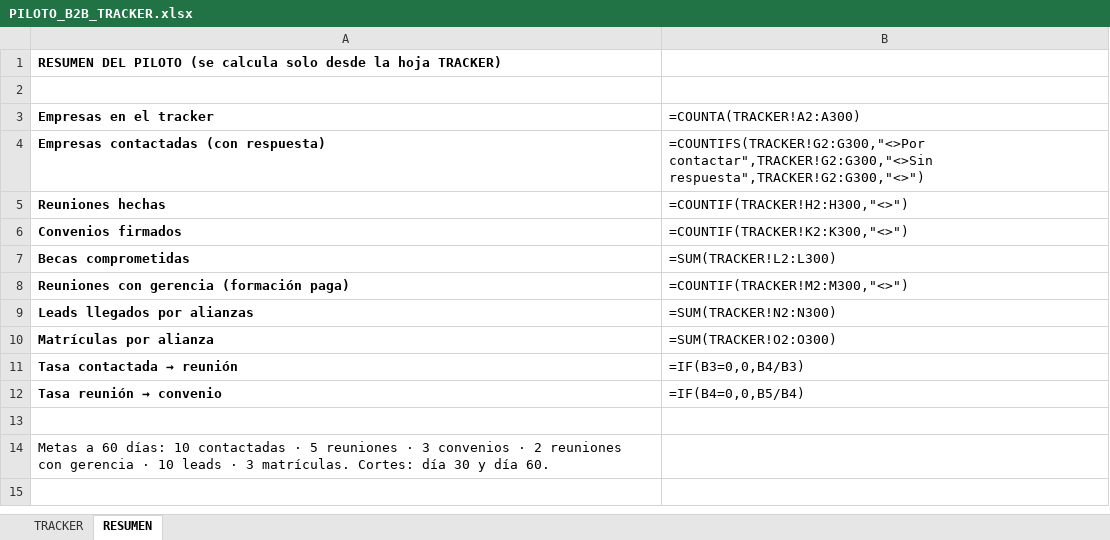
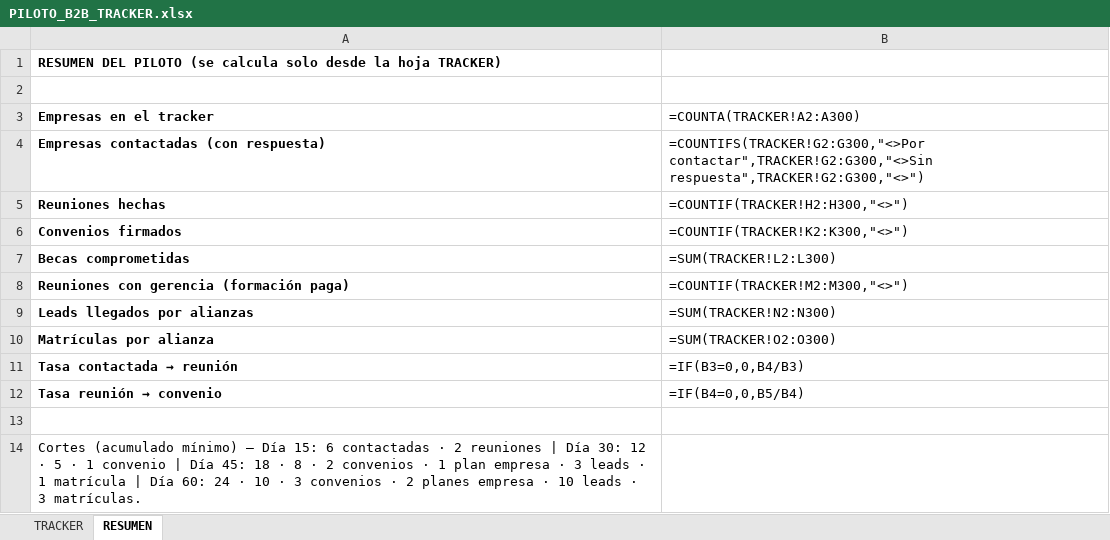
Before and after one commit to gomezrdiana/Plan-academico, an Excel workbook: recursos/comercial/B2B/PILOTO_B2B_TRACKER.xlsx, sheet RESUMEN, drawn as a sheet; values as stored, in another font and other column widths than the file's, no borders; formulas without a stored value are shown as written; the diff names each change by its address in the sheet, - before the commit and + after, or states it on an @@ line.

```diff
--- a/recursos/comercial/B2B/PILOTO_B2B_TRACKER.xlsx (sheet RESUMEN)
+++ b/recursos/comercial/B2B/PILOTO_B2B_TRACKER.xlsx (sheet RESUMEN)
-A14 (Empresas en el tracker): Metas a 60 días: 10 contactadas · 5 reuniones · 3 convenios · 2 reuniones con gerencia · 10 leads · 3 matrículas. Cortes: día 30 y día 60.
+A14 (Empresas en el tracker): Cortes (acumulado mínimo) — Día 15: 6 contactadas · 2 reuniones | Día 30: 12 · 5 · 1 convenio | Día 45: 18 · 8 · 2 convenios · 1 plan empresa · 3 leads · 1 matrícula | Día 60: 24 · 10 · 3 convenios · 2 planes empresa · 10 leads · 3 matrículas.
```
Also changed, not shown: 9 other files.
